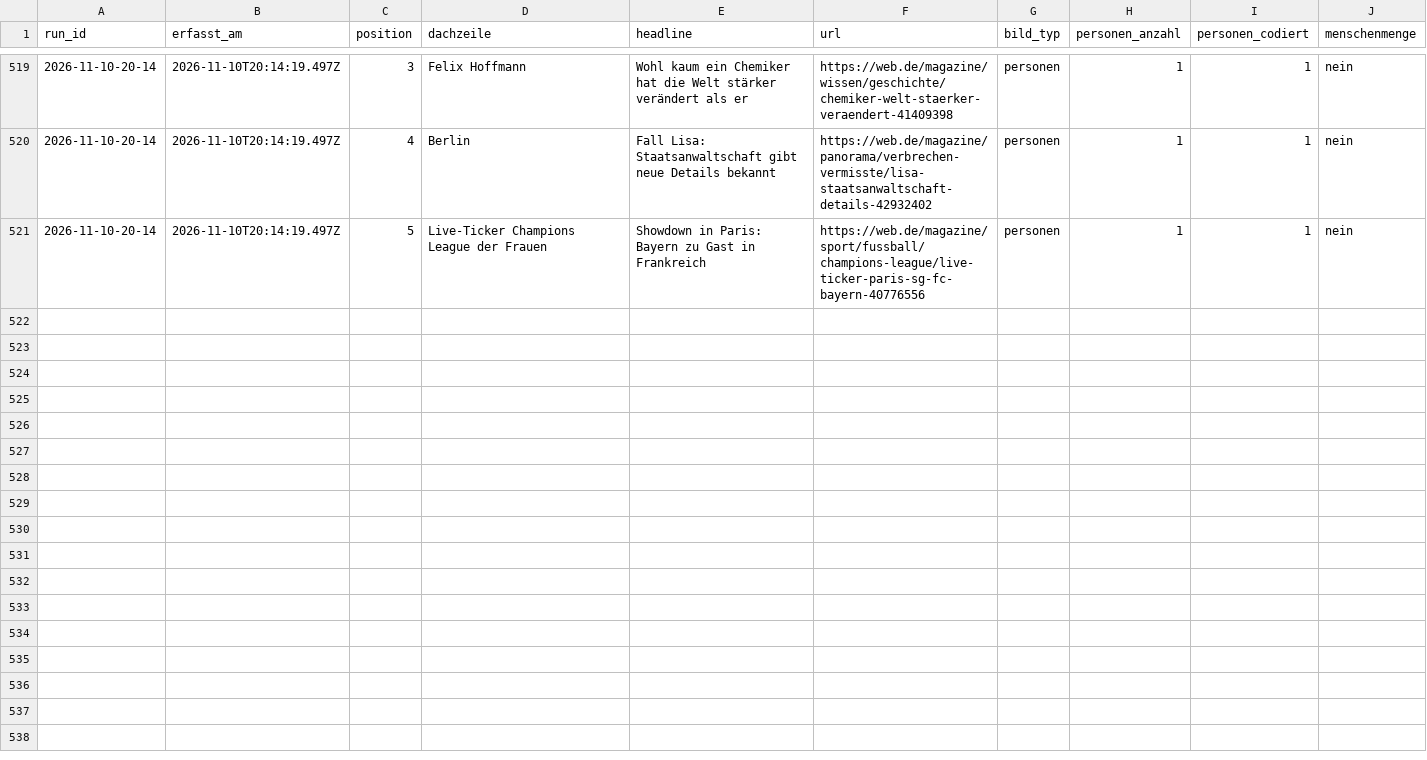
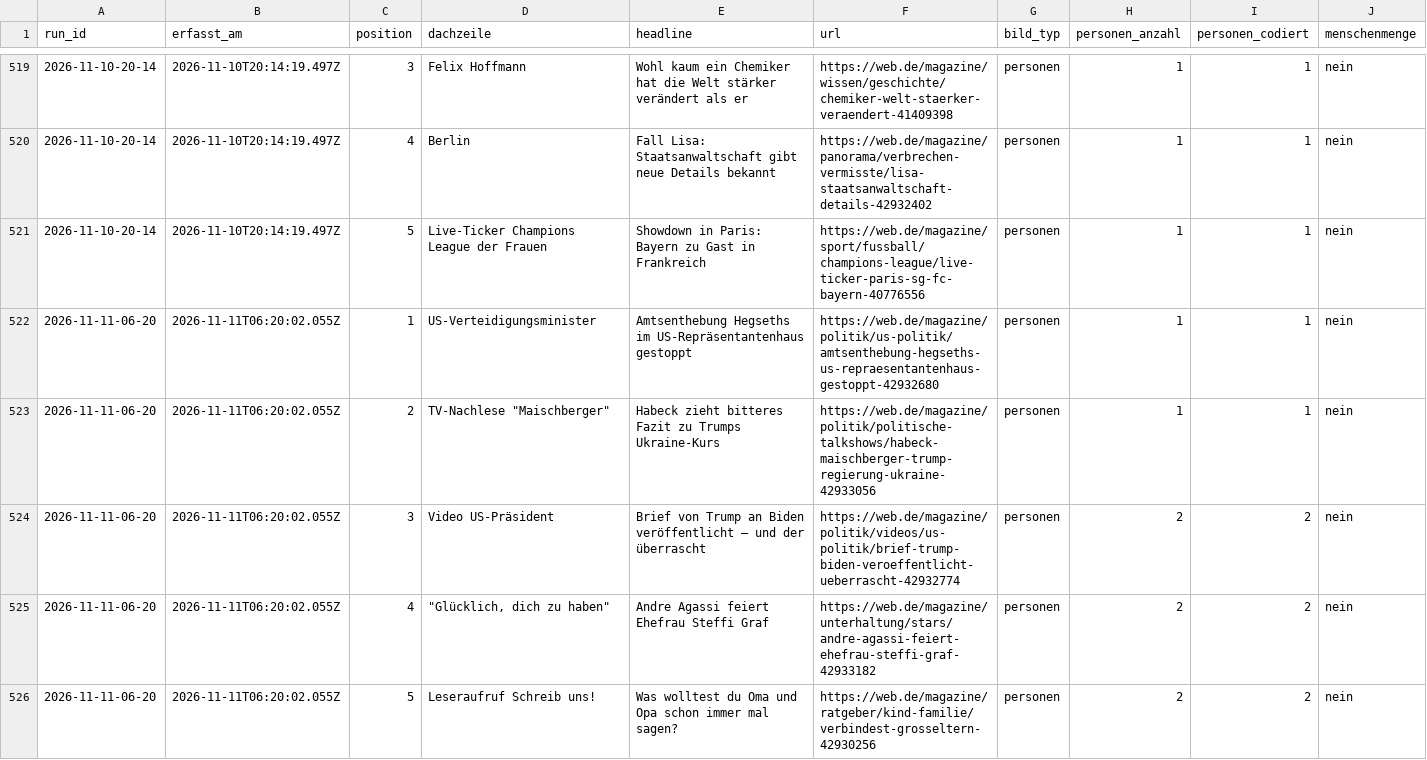
Before and after one commit to happkatharina71-bit/crmd, a CSV file: webde-monitor/data/teasers.csv, drawn as a sheet; only a part is shown, gaps mark what is left out; rows hold the shown columns only; the diff names each change by its address in the sheet, - before the commit and + after, or states it on an @@ line.

```diff
--- a/webde-monitor/data/teasers.csv
+++ b/webde-monitor/data/teasers.csv
+row 522: 2026-11-11-06-20 | 2026-11-11T06:20:02.055Z | 1 | US-Verteidigungsminister | Amtsenthebung Hegseths im US-Repräsentantenhaus gestoppt | https://web.de/magazine/politik/us-politik/amtsenthebung-hegseths-us-repraesentantenhaus-gestoppt-42932680 | personen | 1 | 1 | nein
+row 523: 2026-11-11-06-20 | 2026-11-11T06:20:02.055Z | 2 | TV-Nachlese "Maischberger" | Habeck zieht bitteres Fazit zu Trumps Ukraine-Kurs | https://web.de/magazine/politik/politische-talkshows/habeck-maischberger-trump-regierung-ukraine-42933056 | personen | 1 | 1 | nein
+row 524: 2026-11-11-06-20 | 2026-11-11T06:20:02.055Z | 3 | Video US-Präsident | Brief von Trump an Biden veröffentlicht – und der überrascht | https://web.de/magazine/politik/videos/us-politik/brief-trump-biden-veroeffentlicht-ueberrascht-42932774 | personen | 2 | 2 | nein
+row 525: 2026-11-11-06-20 | 2026-11-11T06:20:02.055Z | 4 | "Glücklich, dich zu haben" | Andre Agassi feiert Ehefrau Steffi Graf | https://web.de/magazine/unterhaltung/stars/andre-agassi-feiert-ehefrau-steffi-graf-42933182 | personen | 2 | 2 | nein
+row 526: 2026-11-11-06-20 | 2026-11-11T06:20:02.055Z | 5 | Leseraufruf Schreib uns! | Was wolltest du Oma und Opa schon immer mal sagen? | https://web.de/magazine/ratgeber/kind-familie/verbindest-grosseltern-42930256 | personen | 2 | 2 | nein
```
Also changed, not shown: webde-monitor/data/persons.csv, 7 other files.
